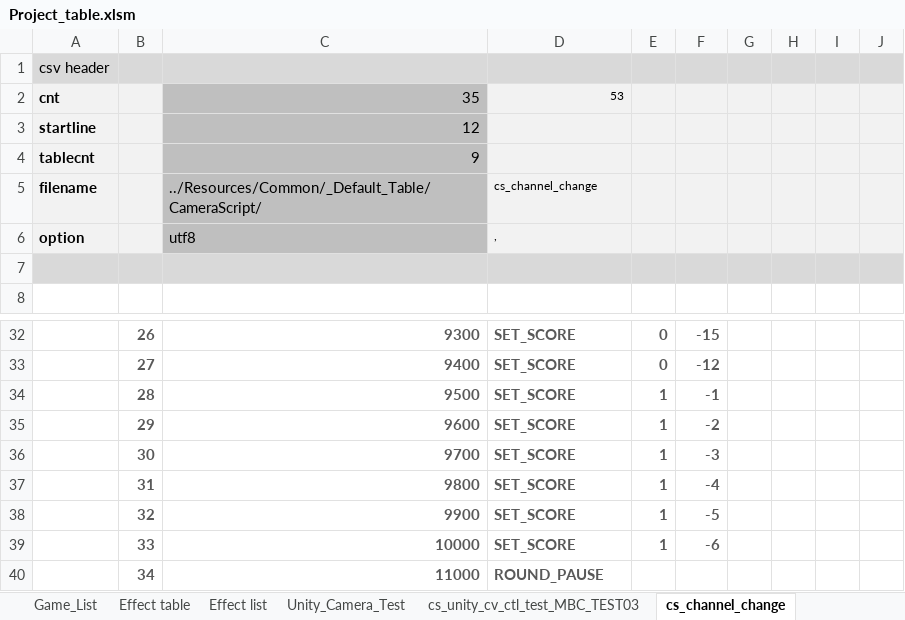
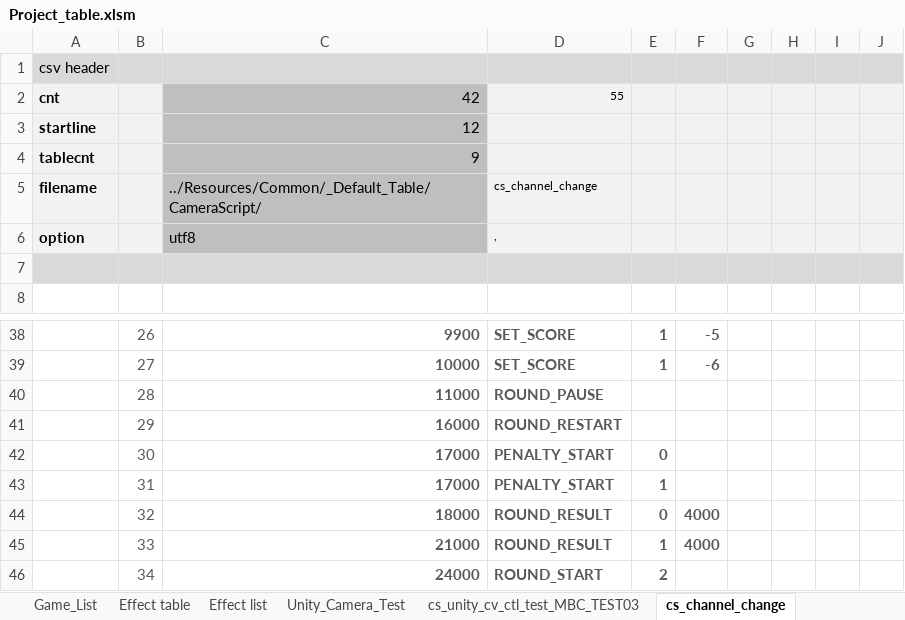
Before and after one commit to Juseong3d/4DR, an Excel workbook: Unity/4DR/Assets/_Default_Table/Project_table.xlsm, sheet cs_channel_change, drawn as a sheet; only a part is shown, gaps mark what is left out; values as stored, in another font and other column widths than the file's, no borders; charts and pictures not drawn; removed rows and columns are numbered as before the commit, all else as after; the diff covers the shown part only; the diff names each change by its address in the sheet, - before the commit and + after, or states it on an @@ line.

```diff
--- a/Unity/4DR/Assets/_Default_Table/Project_table.xlsm (sheet cs_channel_change)
+++ b/Unity/4DR/Assets/_Default_Table/Project_table.xlsm (sheet cs_channel_change)
-row 2: cnt |  | 35 | 53
+row 2: cnt |  | 42 | 55
-B38:B46 bold: on
+B38:B46 bold: off
-C38: 9300
+C38: 9900
-E38:E39: 0
+E38:E39: 1
-F38: -15
+F38: -5
-C39: 9400
+C39: 10000
-F39: -12
+F39: -6
-C40: 9500
+C40: 11000
-D40: SET_SCORE
+D40: ROUND_PAUSE
-E40:E41: 1
+E40:E41: (empty)
-F40: -1
+F40: (empty)
-C41: 9600
+C41: 16000
-D41: SET_SCORE
+D41: ROUND_RESTART
-F41: -2
+F41: (empty)
-C42: 9700
+C42: 17000
-D42:D43: SET_SCORE
+D42:D43: PENALTY_START
-E42: 1
+E42: 0
-F42: -3
+F42: (empty)
-C43: 9800
+C43: 17000
-F43: -4
+F43: (empty)
-C44: 9900
+C44: 18000
-D44:D45: SET_SCORE
+D44:D45: ROUND_RESULT
-E44: 1
+E44: 0
-F44: -5
+F44: 4000
-C45: 10000
+C45: 21000
-F45: -6
+F45: 4000
-C46: 11000
+C46: 24000
-D46: ROUND_PAUSE
+D46: ROUND_START
-E46: (empty)
+E46: 2
```
Also changed, not shown: 7 added rows, 48 edited cells and cell formats elsewhere in this sheet, other sheet tabs, charts or pictures, 33 other files.
